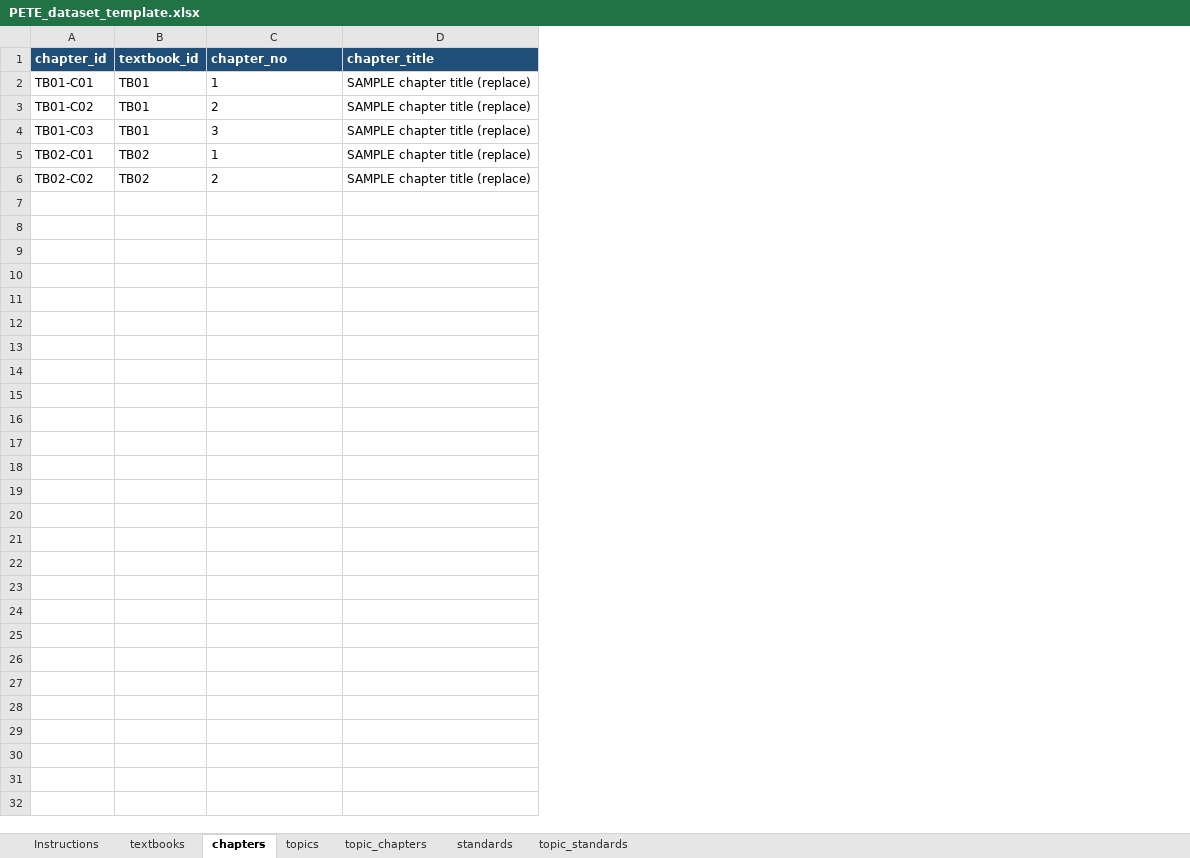
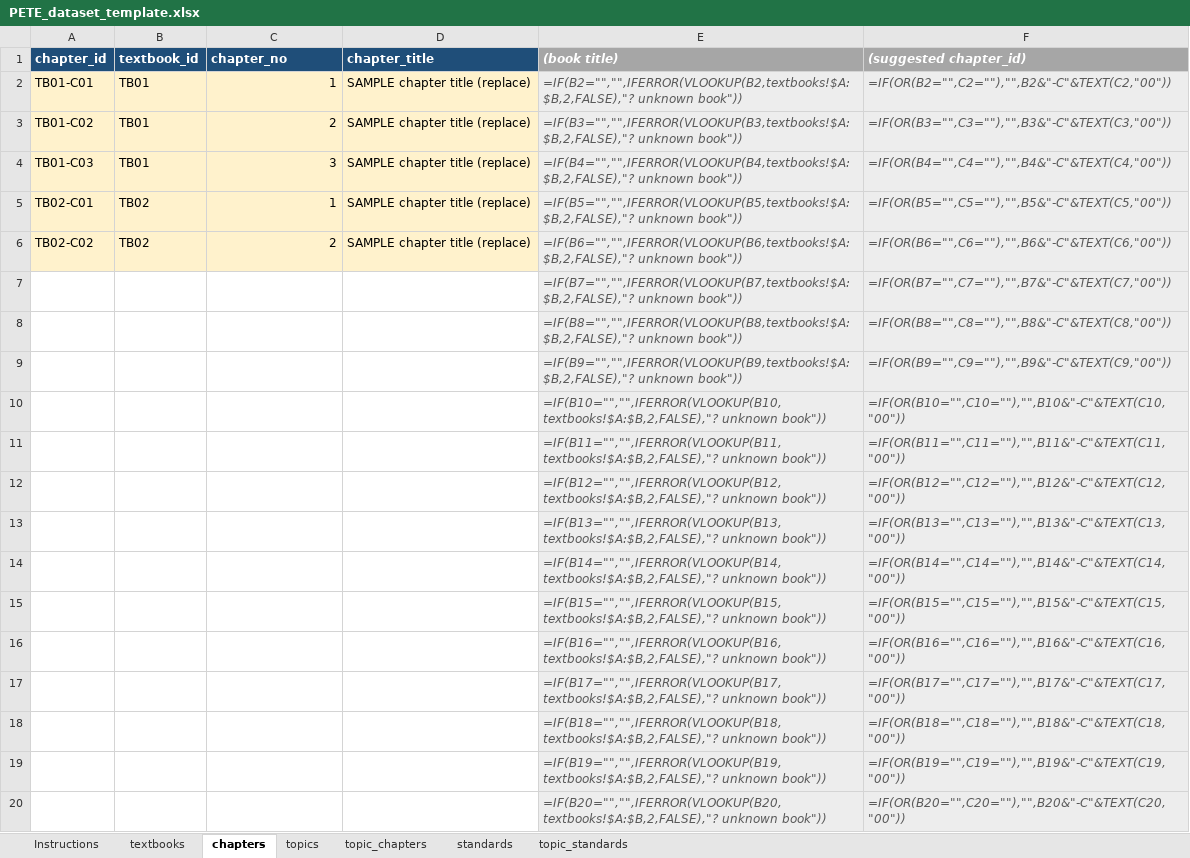
Before and after one commit to Yongjin-L/PETE-Curriculum-Mapper, an Excel workbook: dataset/PETE_dataset_template.xlsx, sheet chapters, drawn as a sheet; only a part is shown; values as stored, in another font and other column widths than the file's, no borders; formulas without a stored value are shown as written; conditional formats not drawn; the diff covers the shown part only; the diff names each change by its address in the sheet, - before the commit and + after, or states it on an @@ line.

```diff
--- a/dataset/PETE_dataset_template.xlsx (sheet chapters)
+++ b/dataset/PETE_dataset_template.xlsx (sheet chapters)
+column E ((book title)), rows 2-6: =IF(B2="","",IFERROR(VLOOKUP(B2,textbooks!$A:$B,2,FALSE),"? unknown book")) | =IF(B3="","",IFERROR(VLOOKUP(B3,textbooks!$A:$B,2,FALSE),"? unknown book")) | =IF(B4="","",IFERROR(VLOOKUP(B4,textbooks!$A:$B,2,FALSE),"? unknown book")) | =IF(B5="","",IFERROR(VLOOKUP(B5,textbooks!$A:$B,2,FALSE),"? unknown book")) | =IF(B6="","",IFERROR(VLOOKUP(B6,textbooks!$A:$B,2,FALSE),"? unknown book"))
+column F ((suggested chapter_id)), rows 2-6: =IF(OR(B2="",C2=""),"",B2&"-C"&TEXT(C2,"00")) | =IF(OR(B3="",C3=""),"",B3&"-C"&TEXT(C3,"00")) | =IF(OR(B4="",C4=""),"",B4&"-C"&TEXT(C4,"00")) | =IF(OR(B5="",C5=""),"",B5&"-C"&TEXT(C5,"00")) | =IF(OR(B6="",C6=""),"",B6&"-C"&TEXT(C6,"00"))
-A2:D6 fill: none
+A2:D6 fill: #FFF2CC
-C2:C6 alignment: left
+C2:C6 alignment: right
+row 7:  |  |  |  | =IF(B7="","",IFERROR(VLOOKUP(B7,textbooks!$A:$B,2,FALSE),"? unknown book")) | =IF(OR(B7="",C7=""),"",B7&"-C"&TEXT(C7,"00"))
+row 8:  |  |  |  | =IF(B8="","",IFERROR(VLOOKUP(B8,textbooks!$A:$B,2,FALSE),"? unknown book")) | =IF(OR(B8="",C8=""),"",B8&"-C"&TEXT(C8,"00"))
+row 9:  |  |  |  | =IF(B9="","",IFERROR(VLOOKUP(B9,textbooks!$A:$B,2,FALSE),"? unknown book")) | =IF(OR(B9="",C9=""),"",B9&"-C"&TEXT(C9,"00"))
+row 10:  |  |  |  | =IF(B10="","",IFERROR(VLOOKUP(B10,textbooks!$A:$B,2,FALSE),"? unknown book")) | =IF(OR(B10="",C10=""),"",B10&"-C"&TEXT(C10,"00"))
+row 11:  |  |  |  | =IF(B11="","",IFERROR(VLOOKUP(B11,textbooks!$A:$B,2,FALSE),"? unknown book")) | =IF(OR(B11="",C11=""),"",B11&"-C"&TEXT(C11,"00"))
+row 12:  |  |  |  | =IF(B12="","",IFERROR(VLOOKUP(B12,textbooks!$A:$B,2,FALSE),"? unknown book")) | =IF(OR(B12="",C12=""),"",B12&"-C"&TEXT(C12,"00"))
+row 13:  |  |  |  | =IF(B13="","",IFERROR(VLOOKUP(B13,textbooks!$A:$B,2,FALSE),"? unknown book")) | =IF(OR(B13="",C13=""),"",B13&"-C"&TEXT(C13,"00"))
+row 14:  |  |  |  | =IF(B14="","",IFERROR(VLOOKUP(B14,textbooks!$A:$B,2,FALSE),"? unknown book")) | =IF(OR(B14="",C14=""),"",B14&"-C"&TEXT(C14,"00"))
+row 15:  |  |  |  | =IF(B15="","",IFERROR(VLOOKUP(B15,textbooks!$A:$B,2,FALSE),"? unknown book")) | =IF(OR(B15="",C15=""),"",B15&"-C"&TEXT(C15,"00"))
+row 16:  |  |  |  | =IF(B16="","",IFERROR(VLOOKUP(B16,textbooks!$A:$B,2,FALSE),"? unknown book")) | =IF(OR(B16="",C16=""),"",B16&"-C"&TEXT(C16,"00"))
+row 17:  |  |  |  | =IF(B17="","",IFERROR(VLOOKUP(B17,textbooks!$A:$B,2,FALSE),"? unknown book")) | =IF(OR(B17="",C17=""),"",B17&"-C"&TEXT(C17,"00"))
+row 18:  |  |  |  | =IF(B18="","",IFERROR(VLOOKUP(B18,textbooks!$A:$B,2,FALSE),"? unknown book")) | =IF(OR(B18="",C18=""),"",B18&"-C"&TEXT(C18,"00"))
+row 19:  |  |  |  | =IF(B19="","",IFERROR(VLOOKUP(B19,textbooks!$A:$B,2,FALSE),"? unknown book")) | =IF(OR(B19="",C19=""),"",B19&"-C"&TEXT(C19,"00"))
+row 20:  |  |  |  | =IF(B20="","",IFERROR(VLOOKUP(B20,textbooks!$A:$B,2,FALSE),"? unknown book")) | =IF(OR(B20="",C20=""),"",B20&"-C"&TEXT(C20,"00"))
```
Also changed, not shown: 286 added rows elsewhere in this sheet, sheet topic_standards, sheet topic_chapters, sheet topics, sheet Instructions, sheet textbooks, 14 other files.
